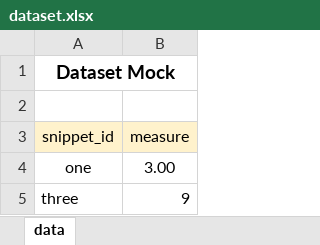
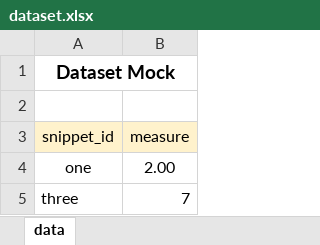
Before and after one commit to geneseframework/metrics, an Excel workbook: src/core/mocks/code-snippets/dataset.xlsx, sheet data, drawn as a sheet; values as stored, in another font and other column widths than the file's, no borders; the diff names each change by its address in the sheet, - before the commit and + after, or states it on an @@ line.

```diff
--- a/src/core/mocks/code-snippets/dataset.xlsx (sheet data)
+++ b/src/core/mocks/code-snippets/dataset.xlsx (sheet data)
-B4 (measure): 3.00
+B4 (measure): 2.00
-B5 (measure): 9
+B5 (measure): 7
```
Also changed, not shown: 4 other files.
